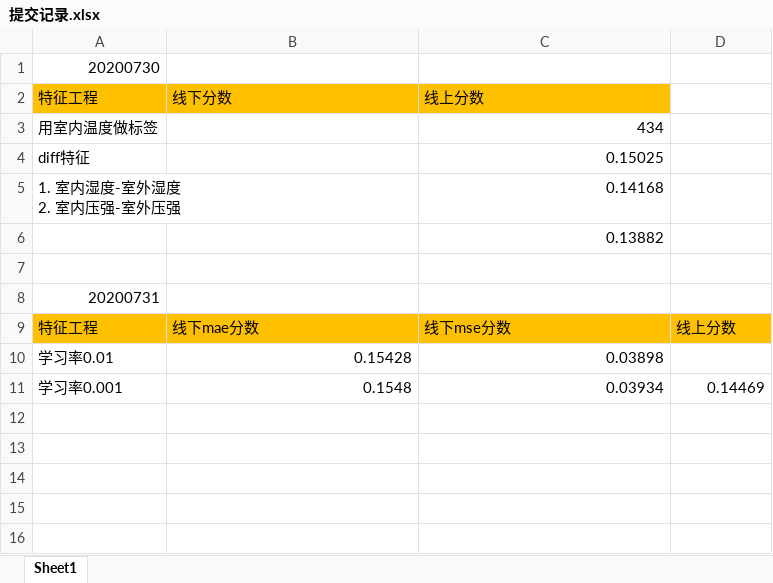
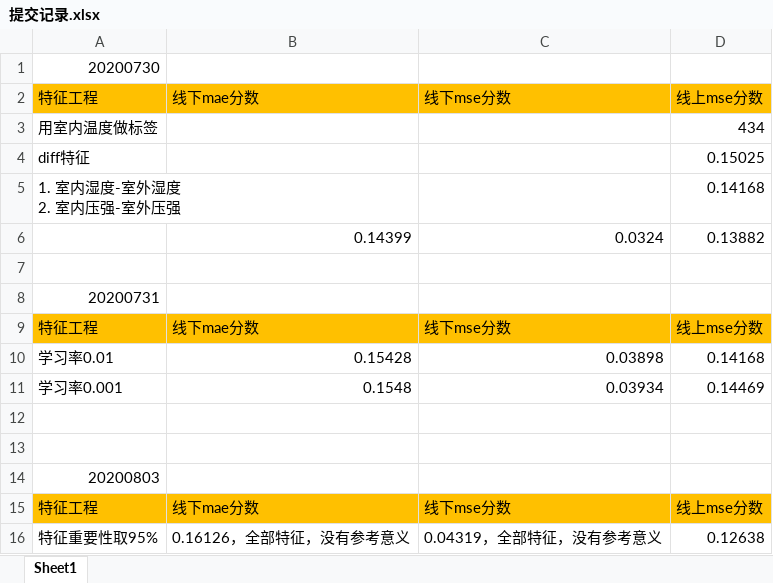
Before and after one commit to michaelzhouy/Competition, an Excel workbook: iFLYTEK/Greenhouse/提交记录.xlsx, sheet Sheet1, drawn as a sheet; values as stored, in another font and other column widths than the file's, no borders; removed rows and columns are numbered as before the commit, all else as after; the diff names each change by its address in the sheet, - before the commit and + after, or states it on an @@ line.

Commit message:
Update 提交记录.xlsx

```diff
--- a/iFLYTEK/Greenhouse/提交记录.xlsx (sheet Sheet1)
+++ b/iFLYTEK/Greenhouse/提交记录.xlsx (sheet Sheet1)
-B2: 线下分数
+B2: 线下mae分数
-C2: 线上分数
+C2: 线下mse分数
-D2: (empty)
+D2: 线上mse分数
-D2 fill: none
+D2 fill: #FFC000
-C3: 434
+C3: (empty)
-D3: (empty)
+D3: 434
-C4: 0.15025
+C4: (empty)
-D4: (empty)
+D4: 0.15025
-C5: 0.14168
+C5: (empty)
-D5: (empty)
+D5: 0.14168
-row 6:  |  | 0.13882
+row 6:  | 0.14399 | 0.0324 | 0.13882
-D9: 线上分数
+D9: 线上mse分数
-D10: (empty)
+D10: 0.14168
+row 12: (empty)
+row 13: (empty)
+row 14: 20200803
+row 15: 特征工程 | 线下mae分数 | 线下mse分数 | 线上mse分数
+row 16: 特征重要性取95% | 0.16126，全部特征，没有参考意义 | 0.04319，全部特征，没有参考意义 | 0.12638
```
